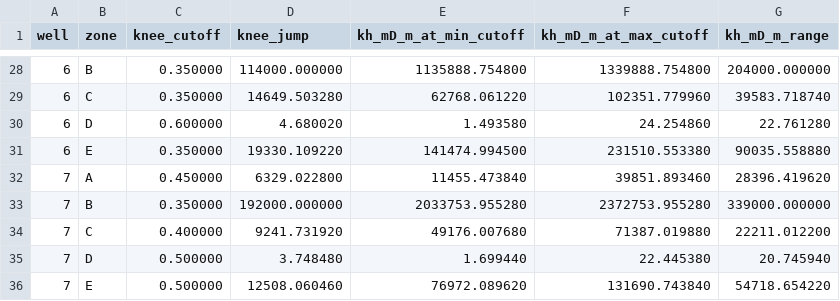
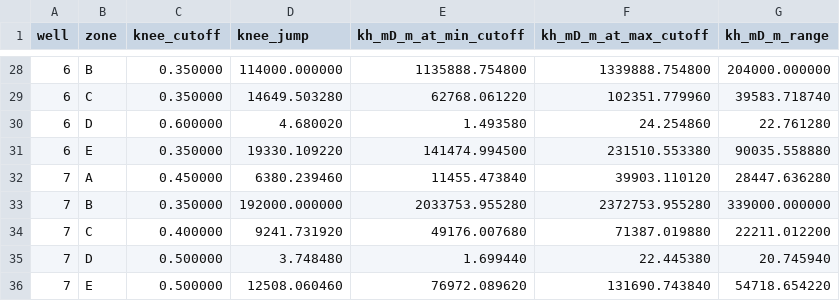
Before and after one commit to Elnar5/eigroup-reservoir-analytic, a CSV file: outputs/reports/knee_points_kh.csv, drawn as a sheet; only a part is shown, gaps mark what is left out; the diff covers the shown part only.

```diff
--- a/outputs/reports/knee_points_kh.csv
+++ b/outputs/reports/knee_points_kh.csv
@@ -31,3 +31,3 @@ well,zone,knee_cutoff,knee_jump,kh_mD_m_at_min_cutoff,kh_mD_m_at_max_cutoff,kh_m
 6,E,0.350000,19330.109220,141474.994500,231510.553380,90035.558880
-7,A,0.450000,6329.022800,11455.473840,39851.893460,28396.419620
+7,A,0.450000,6380.239460,11455.473840,39903.110120,28447.636280
 7,B,0.350000,192000.000000,2033753.955280,2372753.955280,339000.000000
```
Also changed, not shown: 14 edited cells elsewhere in this file, outputs/reports/field_summary_by_well.csv, outputs/reports/field_summary_by_zone.csv, 24 other files.
